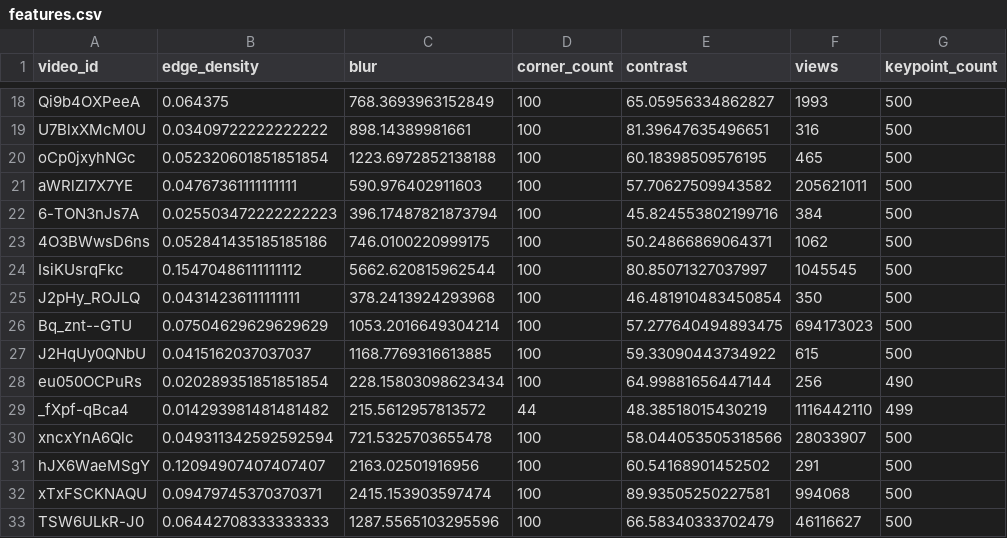
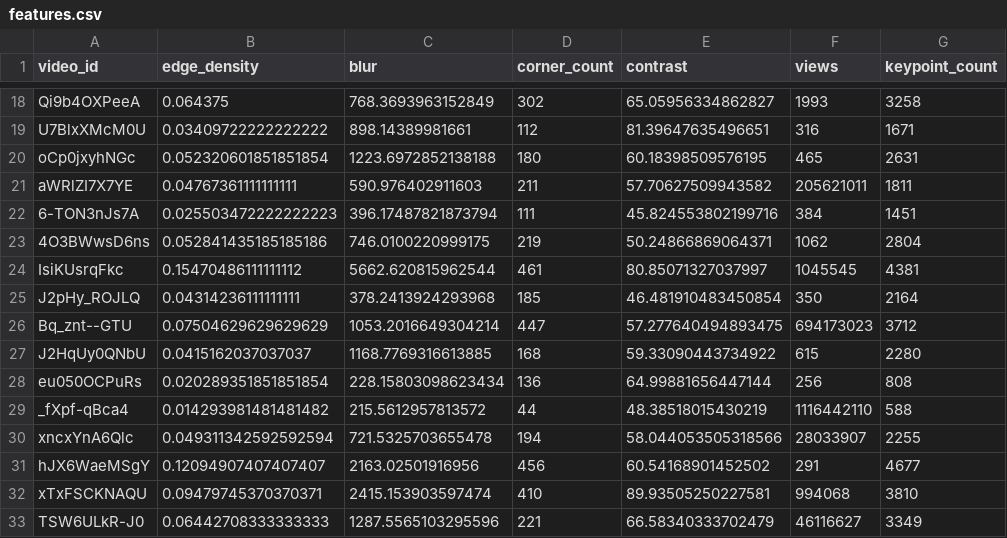
Before and after one commit to CastleBby/MSLM640_ThumbnailIQ, a CSV file: data/processed/features.csv, drawn as a sheet; only a part is shown, gaps mark what is left out; the diff covers the shown part only; the diff names each change by its address in the sheet, - before the commit and + after, or states it on an @@ line.

```diff
--- a/data/processed/features.csv
+++ b/data/processed/features.csv
-D18 (corner_count): 100
+D18 (corner_count): 302
-G18 (keypoint_count): 500
+G18 (keypoint_count): 3258
-D19 (corner_count): 100
+D19 (corner_count): 112
-G19 (keypoint_count): 500
+G19 (keypoint_count): 1671
-D20 (corner_count): 100
+D20 (corner_count): 180
-G20 (keypoint_count): 500
+G20 (keypoint_count): 2631
-D21 (corner_count): 100
+D21 (corner_count): 211
-G21 (keypoint_count): 500
+G21 (keypoint_count): 1811
-D22 (corner_count): 100
+D22 (corner_count): 111
-G22 (keypoint_count): 500
+G22 (keypoint_count): 1451
-D23 (corner_count): 100
+D23 (corner_count): 219
-G23 (keypoint_count): 500
+G23 (keypoint_count): 2804
-D24 (corner_count): 100
+D24 (corner_count): 461
-G24 (keypoint_count): 500
+G24 (keypoint_count): 4381
-D25 (corner_count): 100
+D25 (corner_count): 185
-G25 (keypoint_count): 500
+G25 (keypoint_count): 2164
-D26 (corner_count): 100
+D26 (corner_count): 447
-G26 (keypoint_count): 500
+G26 (keypoint_count): 3712
-D27 (corner_count): 100
+D27 (corner_count): 168
-G27 (keypoint_count): 500
+G27 (keypoint_count): 2280
-D28 (corner_count): 100
+D28 (corner_count): 136
-G28 (keypoint_count): 490
+G28 (keypoint_count): 808
-G29 (keypoint_count): 499
+G29 (keypoint_count): 588
-D30 (corner_count): 100
+D30 (corner_count): 194
-G30 (keypoint_count): 500
+G30 (keypoint_count): 2255
-D31 (corner_count): 100
+D31 (corner_count): 456
-G31 (keypoint_count): 500
+G31 (keypoint_count): 4677
-D32 (corner_count): 100
+D32 (corner_count): 410
-G32 (keypoint_count): 500
+G32 (keypoint_count): 3810
-D33 (corner_count): 100
+D33 (corner_count): 221
-G33 (keypoint_count): 500
+G33 (keypoint_count): 3349
```
Also changed, not shown: 67 edited cells elsewhere in this file, 2 other files.
